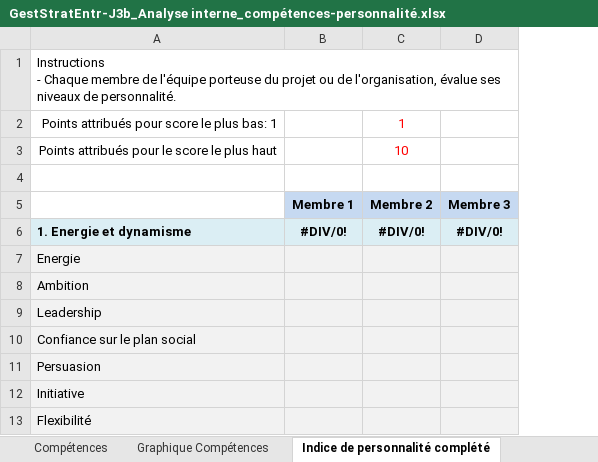
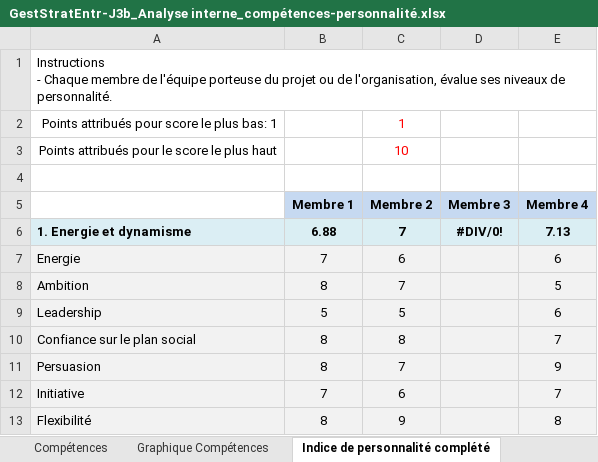
Before and after one commit to joelschaer/GET_Projet_Bonbons, an Excel workbook: GestStratEntr-J3b_Analyse interne_compétences-personnalité.xlsx, sheet Indice de personnalité complété, drawn as a sheet; only a part is shown; values as stored, in another font and other column widths than the file's, no borders; charts and pictures not drawn; removed rows and columns are numbered as before the commit, all else as after; the diff names each change by its address in the sheet, - before the commit and + after, or states it on an @@ line.

```diff
--- a/GestStratEntr-J3b_Analyse interne_compétences-personnalité.xlsx (sheet Indice de personnalité complété)
+++ b/GestStratEntr-J3b_Analyse interne_compétences-personnalité.xlsx (sheet Indice de personnalité complété)
-column B (Membre 1), row 6: #DIV/0!
-column C (Membre 2), rows 2-3: 1 | 10; row 6: #DIV/0!
+column B (Membre 1), rows 6-13: 6.88 | 7 | 8 | 5 | 8 | 8 | 7 | 8
+column C (Membre 2), rows 2-3: 1 | 10; rows 6-13: 7 | 6 | 7 | 5 | 8 | 7 | 6 | 9
+column E (Membre 4), rows 6-13: 7.13 | 6 | 5 | 6 | 7 | 9 | 7 | 8
```
Also changed, not shown: sheet Compétences, formulas that keep their value, charts or pictures.
